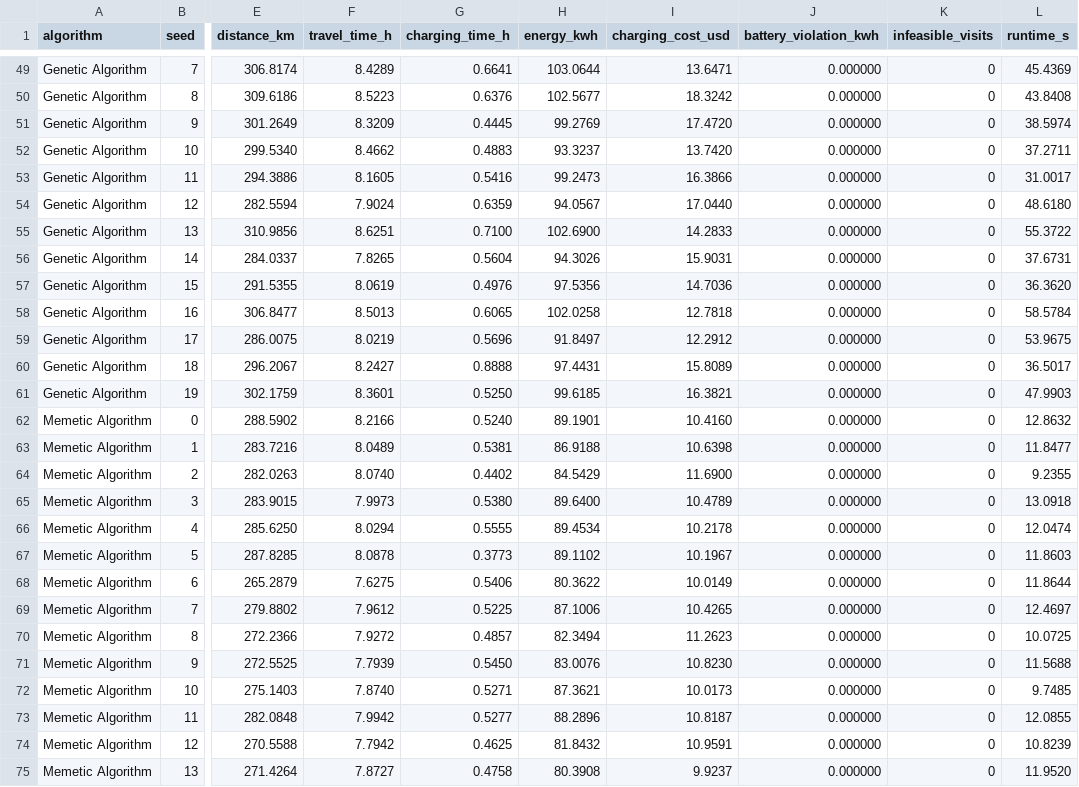
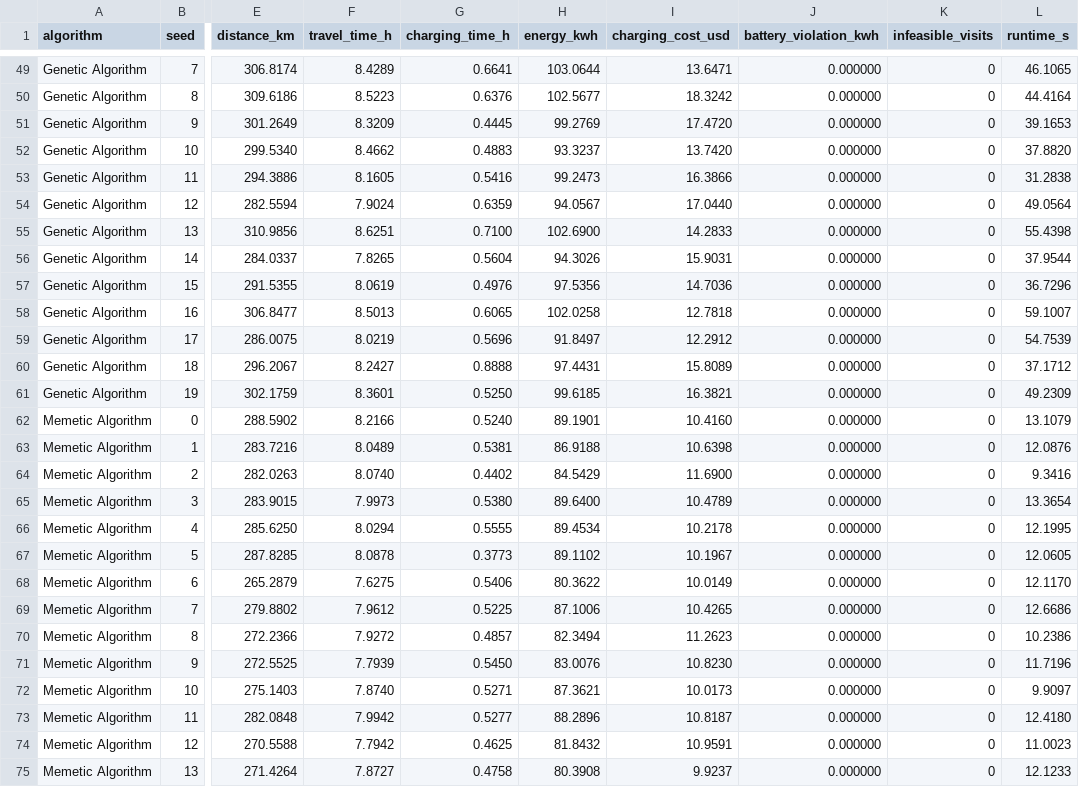
Before and after one commit to dani8377/Master_Thesis_Metaheuristics, a CSV file: EV_routing/results/sf_75/results_per_seed.csv, drawn as a sheet; only a part is shown, gaps mark what is left out; the diff covers the shown part only; the diff names each change by its address in the sheet, - before the commit and + after, or states it on an @@ line.

```diff
--- a/EV_routing/results/sf_75/results_per_seed.csv
+++ b/EV_routing/results/sf_75/results_per_seed.csv
-L49 (runtime_s): 45.4369
+L49 (runtime_s): 46.1065
-L50 (runtime_s): 43.8408
+L50 (runtime_s): 44.4164
-L51 (runtime_s): 38.5974
+L51 (runtime_s): 39.1653
-L52 (runtime_s): 37.2711
+L52 (runtime_s): 37.8820
-L53 (runtime_s): 31.0017
+L53 (runtime_s): 31.2838
-L54 (runtime_s): 48.6180
+L54 (runtime_s): 49.0564
-L55 (runtime_s): 55.3722
+L55 (runtime_s): 55.4398
-L56 (runtime_s): 37.6731
+L56 (runtime_s): 37.9544
-L57 (runtime_s): 36.3620
+L57 (runtime_s): 36.7296
-L58 (runtime_s): 58.5784
+L58 (runtime_s): 59.1007
-L59 (runtime_s): 53.9675
+L59 (runtime_s): 54.7539
-L60 (runtime_s): 36.5017
+L60 (runtime_s): 37.1712
-L61 (runtime_s): 47.9903
+L61 (runtime_s): 49.2309
-L62 (runtime_s): 12.8632
+L62 (runtime_s): 13.1079
-L63 (runtime_s): 11.8477
+L63 (runtime_s): 12.0876
-L64 (runtime_s): 9.2355
+L64 (runtime_s): 9.3416
-L65 (runtime_s): 13.0918
+L65 (runtime_s): 13.3654
-L66 (runtime_s): 12.0474
+L66 (runtime_s): 12.1995
-L67 (runtime_s): 11.8603
+L67 (runtime_s): 12.0605
-L68 (runtime_s): 11.8644
+L68 (runtime_s): 12.1170
-L69 (runtime_s): 12.4697
+L69 (runtime_s): 12.6686
-L70 (runtime_s): 10.0725
+L70 (runtime_s): 10.2386
-L71 (runtime_s): 11.5688
+L71 (runtime_s): 11.7196
-L72 (runtime_s): 9.7485
+L72 (runtime_s): 9.9097
-L73 (runtime_s): 12.0855
+L73 (runtime_s): 12.4180
-L74 (runtime_s): 10.8239
+L74 (runtime_s): 11.0023
-L75 (runtime_s): 11.9520
+L75 (runtime_s): 12.1233
```
Also changed, not shown: 57 edited cells elsewhere in this file, EV_routing/results/sf_75/results_summary.csv, 8 other files.
